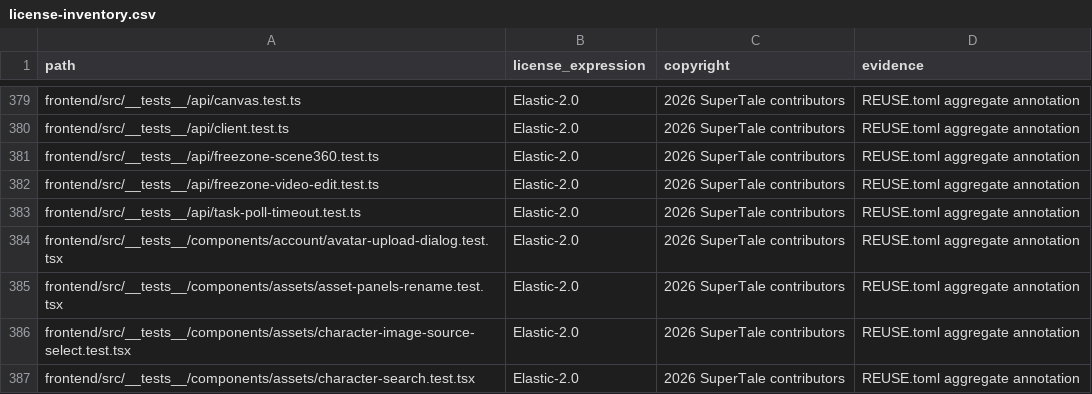
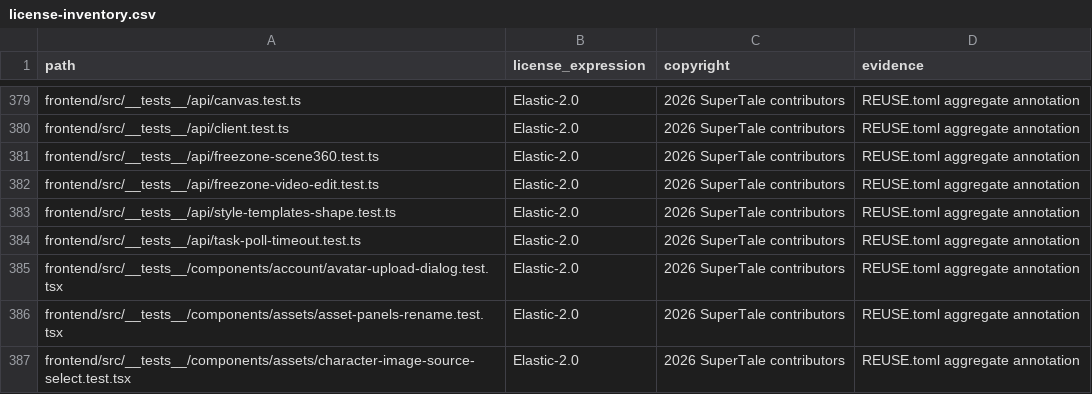
Before and after one commit to dramaclaw/dramaclaw, a CSV file: license-inventory.csv, drawn as a sheet; only a part is shown, gaps mark what is left out; the shorter side is filled out with more unchanged rows; the diff names each change by its address in the sheet, - before the commit and + after, or states it on an @@ line.

Commit message:
fix(freezone): 风格模板端点 data 回到裸列表，前端补运行时归一化
`data` 被换成 `{asset_base, version, templates}` 对象是个破坏性契约变更：这个端点
同时服务多个仓库的前端，而它们的 apiCall 只拆一层 `{ok, data}` 信封、不校验 data
的形状。没跟进的前端一句 `templates.find(...)` 就抛 `is not a function`，冒泡到根
错误边界变成整页「页面加载失败」。

后端：data 回到裸列表，asset_base / version 挂到信封同级 —— 只取 data 的老客户端
会自然忽略多余字段，不用改一行就能恢复。补路由级回归测试断言 data 是 list；此前
没有任何测试打过这个端点，形状换掉了才会没人拦住。

前端：新增 apiCallEnvelope 读整个信封（元信息不在 data 里了）；照同文件的
coerceCameraTemplateList 补 coerceStyleTemplateList，五种包装都认、认不出退空列表、
逐条校验重建。TypeScript 的类型断言在跨仓库契约上是纯粹的谎言，运行期什么都不做。
图墙空着是能看懂的降级，白屏不是。

Signed-off-by: wen xin <1464521427@qq.com>

```diff
--- a/license-inventory.csv
+++ b/license-inventory.csv
+row 383: frontend/src/__tests__/api/style-templates-shape.test.ts | Elastic-2.0 | 2026 SuperTale contributors | REUSE.toml aggregate annotation
```
Also changed, not shown: 5 other files.
